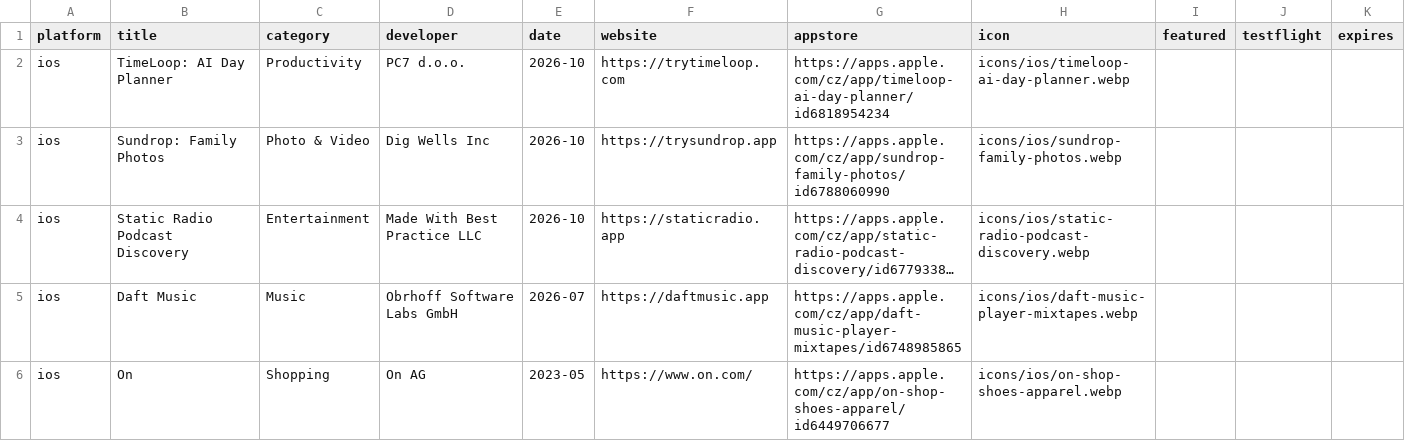
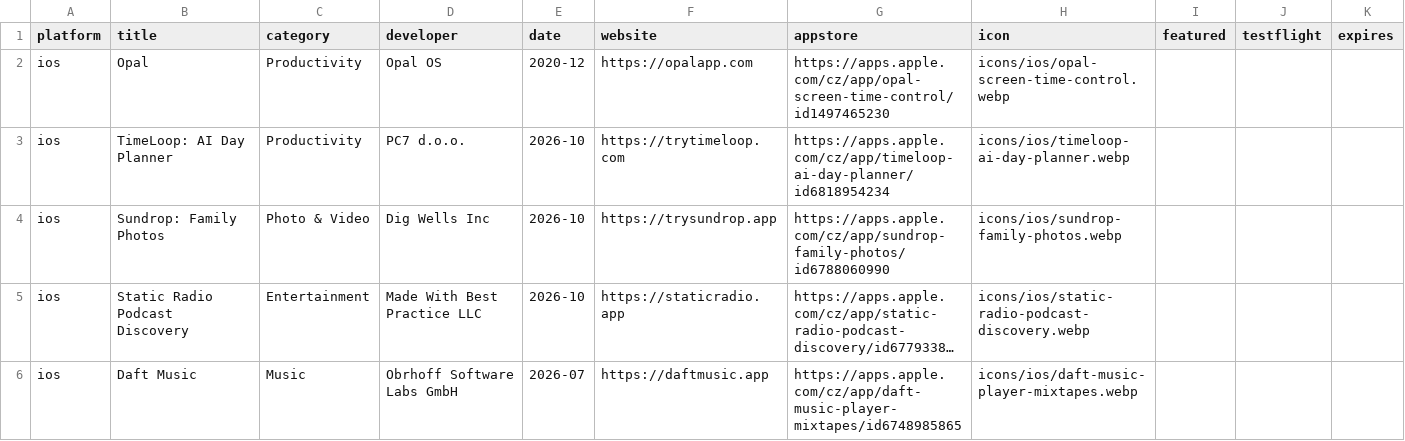
Before and after one commit to Manekenthe/IconSpace, a CSV file: data/apps.csv, drawn as a sheet; only a part is shown; the shorter side is filled out with more unchanged rows; long unchanged cells end in …; the diff names each change by its address in the sheet, - before the commit and + after, or states it on an @@ line.

Commit message:
Update apps.csv

```diff
--- a/data/apps.csv
+++ b/data/apps.csv
+row 2: ios | Opal | Productivity | Opal OS | 2020-12 | https://opalapp.com | https://apps.apple.com/cz/app/opal-screen-time-control/id1497465230 | icons/ios/opal-screen-time-control.webp
```
